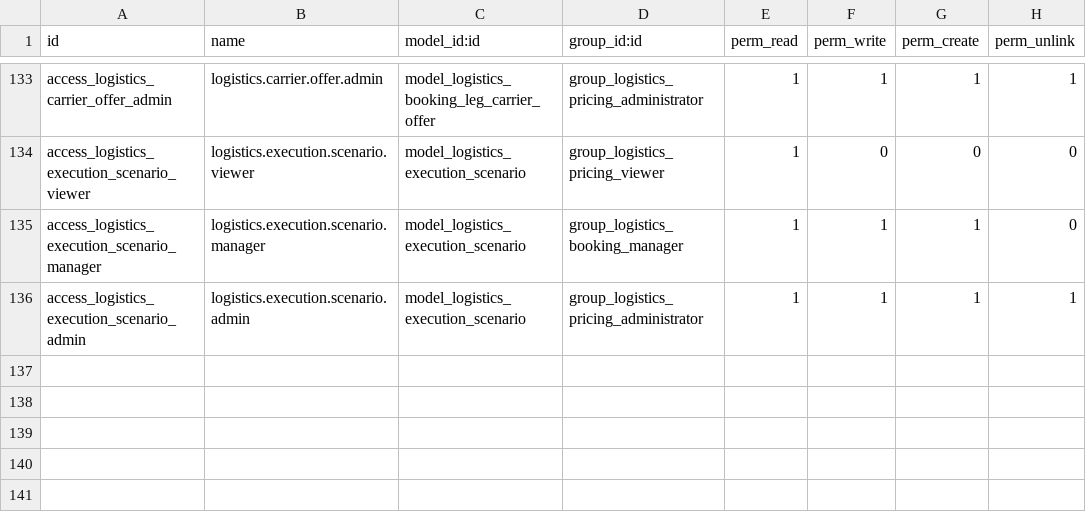
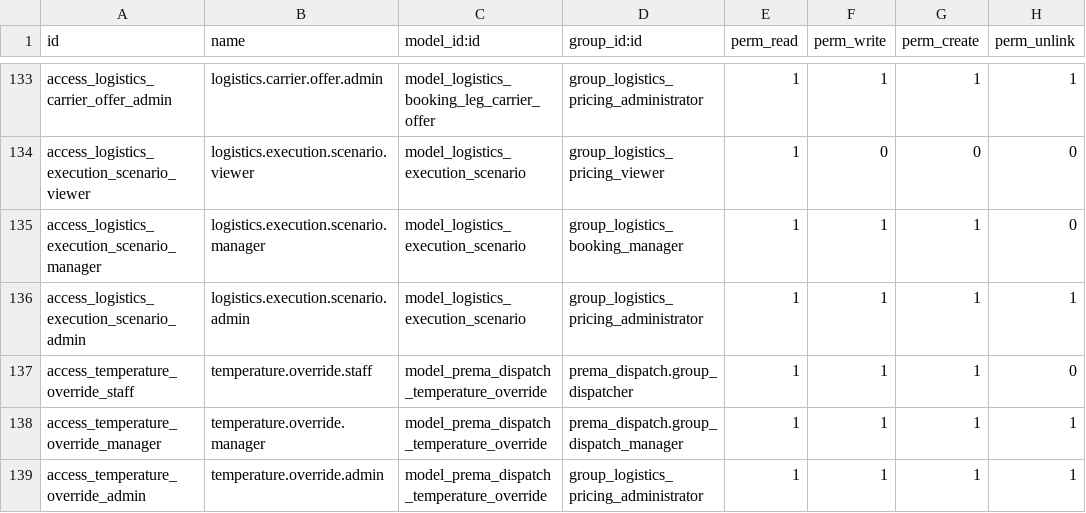
Before and after one commit to ahmadtibrahim/prema_dispatch, a CSV file: prema_logistics_booking/security/ir.model.access.csv, drawn as a sheet; only a part is shown, gaps mark what is left out.

```diff
--- a/prema_logistics_booking/security/ir.model.access.csv
+++ b/prema_logistics_booking/security/ir.model.access.csv
@@ -136 +136,4 @@ access_logistics_execution_scenario_manager,logistics.execution.scenario.manager
 access_logistics_execution_scenario_admin,logistics.execution.scenario.admin,model_logistics_execution_scenario,group_logistics_pricing_administrator,1,1,1,1
+access_temperature_override_staff,temperature.override.staff,model_prema_dispatch_temperature_override,prema_dispatch.group_dispatcher,1,1,1,0
+access_temperature_override_manager,temperature.override.manager,model_prema_dispatch_temperature_override,prema_dispatch.group_dispatch_manager,1,1,1,1
+access_temperature_override_admin,temperature.override.admin,model_prema_dispatch_temperature_override,group_logistics_pricing_administrator,1,1,1,1
```
Also changed, not shown: 44 other files.
